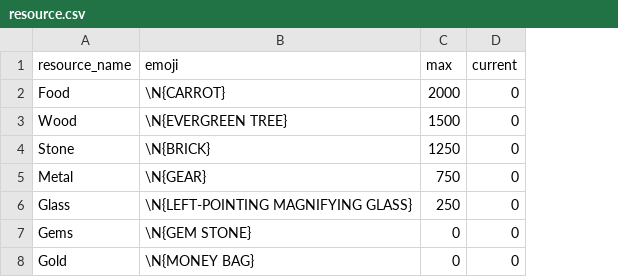
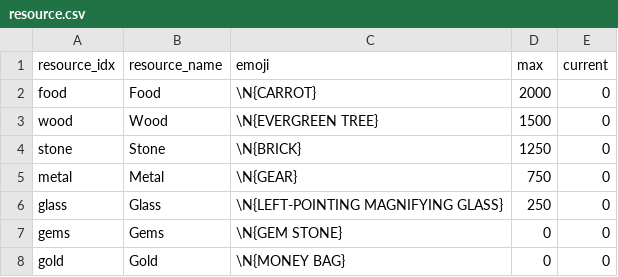
Before and after one commit to J-Greiling/DiscordABE, a CSV file: text/resource.csv, drawn as a sheet; the diff names each change by its address in the sheet, - before the commit and + after, or states it on an @@ line.

```diff
--- a/text/resource.csv
+++ b/text/resource.csv
+column A (resource_idx), rows 2-8: food | wood | stone | metal | glass | gems | gold
```
Also changed, not shown: text/addons.csv, 3 other files.
